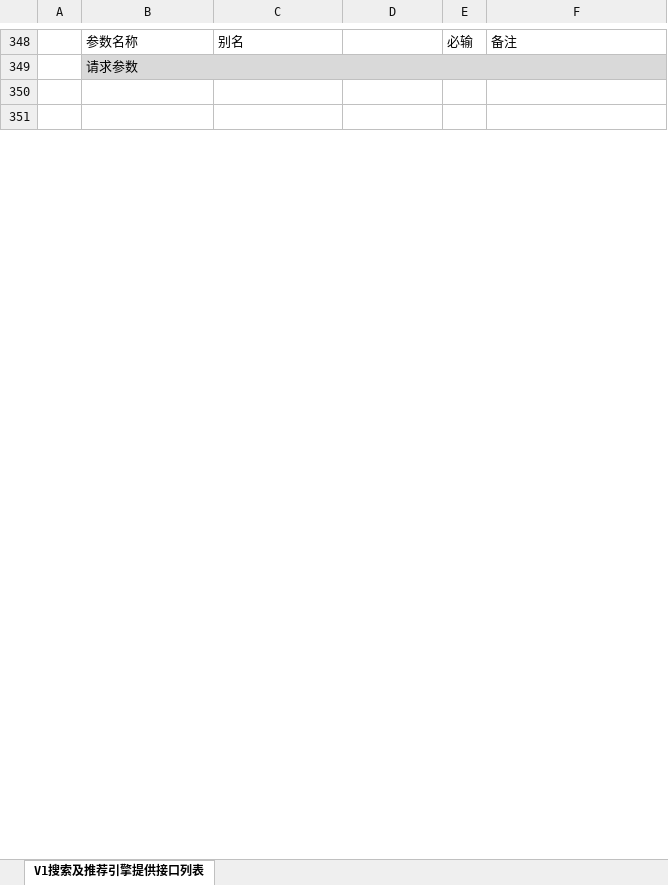
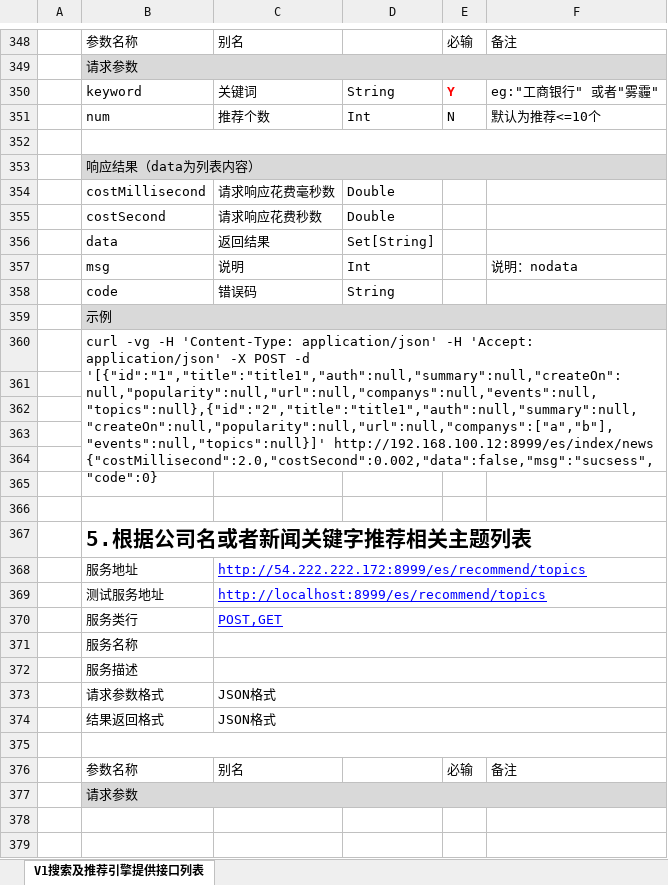
Before and after one commit to wengbenjue/search-parent, an Excel workbook: doc/Es搜索api接口_v2.xlsx, sheet V1搜索及推荐引擎提供接口列表, drawn as a sheet; only a part is shown, gaps mark what is left out; values as stored, in another font and other column widths than the file's, no borders; charts and pictures not drawn; ↵ is a line break in a cell; the diff names each change by its address in the sheet, - before the commit and + after, or states it on an @@ line.

Commit message:
add recommend by topic

```diff
--- a/doc/Es搜索api接口_v2.xlsx (sheet V1搜索及推荐引擎提供接口列表)
+++ b/doc/Es搜索api接口_v2.xlsx (sheet V1搜索及推荐引擎提供接口列表)
+row 350:  | keyword | 关键词 | String | Y | eg:"工商银行" 或者"雾霾"
+row 351:  | num | 推荐个数 | Int | N | 默认为推荐<=10个
+row 352: (empty)
+row 353:  | 响应结果（data为列表内容）
+row 354:  | costMillisecond | 请求响应花费毫秒数 | Double
+row 355:  | costSecond | 请求响应花费秒数 | Double
+row 356:  | data | 返回结果 | Set[String]
+row 357:  | msg | 说明 | Int |  | 说明：nodata
+row 358:  | code | 错误码 | String
+row 359:  | 示例
+row 360:  | curl -vg -H 'Content-Type: application/json' -H 'Accept: application/json' -X POST -d '[{"id":"1","title":"title1","auth":null,"summary":null,"createOn":null,"popularity":null,"url":null,"companys":null,"events":null,"topics":null},{"id":"2","title":"title1","auth":null,"summary":null,"createOn":null,"popularity":null,"url":null,"companys":["a","b"],"events":null,"topics":null}]' http://192.168.100.12:8999/es/index/news ↵ {"costMillisecond":2.0,"costSecond":0.002,"data":false,"msg":"sucsess","code":0}
+row 361: (empty)
+row 362: (empty)
+row 363: (empty)
+row 364: (empty)
+row 365: (empty)
+row 366: (empty)
+row 367:  | 5.根据公司名或者新闻关键字推荐相关主题列表
+row 368:  | 服务地址 | http://54.222.222.172:8999/es/recommend/topics
+row 369:  | 测试服务地址 | http://localhost:8999/es/recommend/topics
+row 370:  | 服务类行 | POST,GET
+row 371:  | 服务名称
+row 372:  | 服务描述
+row 373:  | 请求参数格式 | JSON格式
+row 374:  | 结果返回格式 | JSON格式
+row 375: (empty)
+row 376:  | 参数名称 | 别名 |  | 必输 | 备注
+row 377:  | 请求参数
```
Also changed, not shown: 20 other files.
